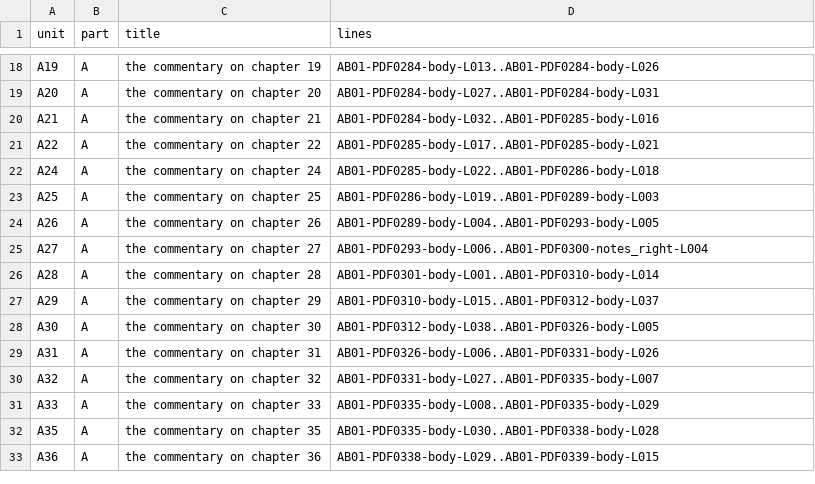
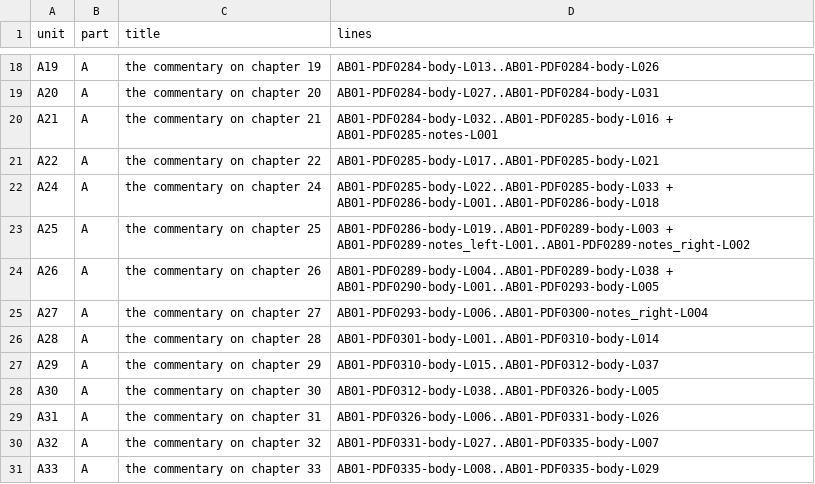
Before and after one commit to KokunoYumeto/al-battani, a TSV file: EN/nallino/units.tsv, drawn as a sheet; only a part is shown, gaps mark what is left out; the shorter side is filled out with more unchanged rows.

```diff
--- a/EN/nallino/units.tsv
+++ b/EN/nallino/units.tsv
@@ -19,7 +19,7 @@ A19	A	the commentary on chapter 19	AB01-PDF0284-body-L013..AB01-PDF0284-body-L02
 A20	A	the commentary on chapter 20	AB01-PDF0284-body-L027..AB01-PDF0284-body-L031
-A21	A	the commentary on chapter 21	AB01-PDF0284-body-L032..AB01-PDF0285-body-L016
+A21	A	the commentary on chapter 21	AB01-PDF0284-body-L032..AB01-PDF0285-body-L016 + AB01-PDF0285-notes-L001
 A22	A	the commentary on chapter 22	AB01-PDF0285-body-L017..AB01-PDF0285-body-L021
-A24	A	the commentary on chapter 24	AB01-PDF0285-body-L022..AB01-PDF0286-body-L018
-A25	A	the commentary on chapter 25	AB01-PDF0286-body-L019..AB01-PDF0289-body-L003
-A26	A	the commentary on chapter 26	AB01-PDF0289-body-L004..AB01-PDF0293-body-L005
+A24	A	the commentary on chapter 24	AB01-PDF0285-body-L022..AB01-PDF0285-body-L033 + AB01-PDF0286-body-L001..AB01-PDF0286-body-L018
+A25	A	the commentary on chapter 25	AB01-PDF0286-body-L019..AB01-PDF0289-body-L003 + AB01-PDF0289-notes_left-L001..AB01-PDF0289-notes_right-L002
+A26	A	the commentary on chapter 26	AB01-PDF0289-body-L004..AB01-PDF0289-body-L038 + AB01-PDF0290-body-L001..AB01-PDF0293-body-L005
 A27	A	the commentary on chapter 27	AB01-PDF0293-body-L006..AB01-PDF0300-notes_right-L004
```
Also changed, not shown: EN/nallino/alignment.tsv, 10 other files.
